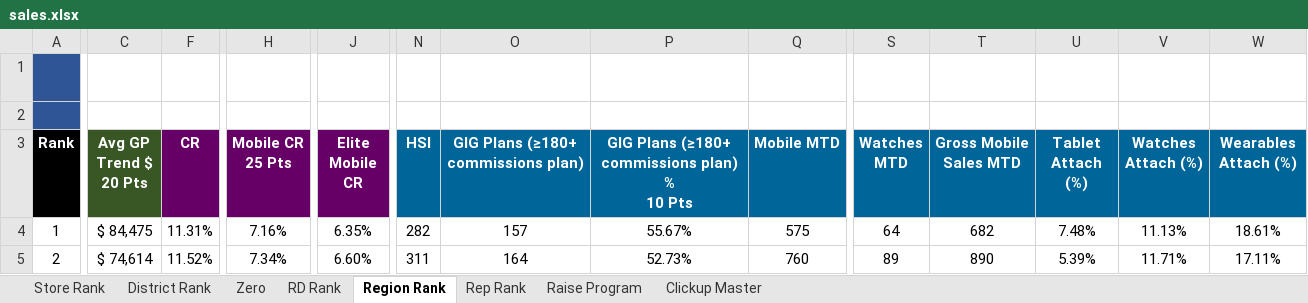
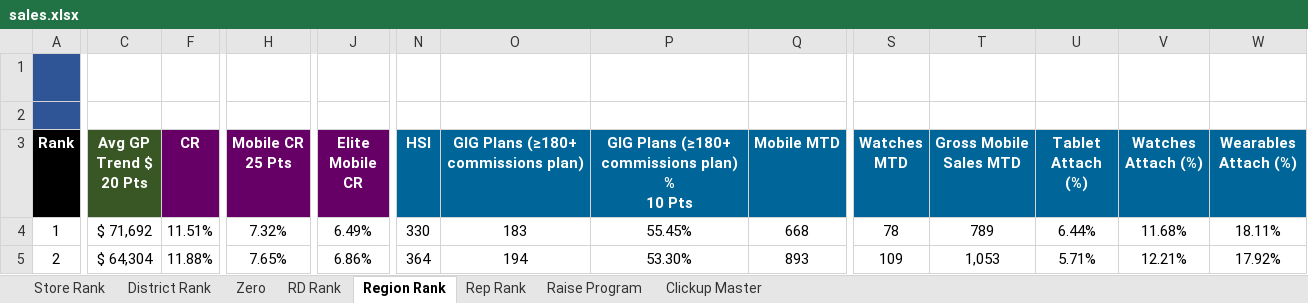
Before and after one commit to BlufoxMobile/Daily-Goals-Sheet, an Excel workbook: data/sales.xlsx, sheet Region Rank, drawn as a sheet; only a part is shown, gaps mark what is left out; values as stored, in another font and other column widths than the file's, no borders; charts and pictures and conditional formats not drawn; the diff covers the shown part only; the diff names each change by its address in the sheet, - before the commit and + after, or states it on an @@ line.

```diff
--- a/data/sales.xlsx (sheet Region Rank)
+++ b/data/sales.xlsx (sheet Region Rank)
-C4 (Avg GP Trend $ 20 Pts): $ 84,475
+C4 (Avg GP Trend $ 20 Pts): $ 71,692
-F4 (CR): 11.31%
+F4 (CR): 11.51%
-H4 (Mobile CR 25 Pts): 7.16%
+H4 (Mobile CR 25 Pts): 7.32%
-J4 (Elite Mobile CR): 6.35%
+J4 (Elite Mobile CR): 6.49%
-N4 (HSI): 282
+N4 (HSI): 330
-O4: 157
+O4: 183
-P4: 55.67%
+P4: 55.45%
-Q4 (Mobile MTD): 575
+Q4 (Mobile MTD): 668
-S4 (Watches MTD): 64
+S4 (Watches MTD): 78
-T4 (Gross Mobile Sales MTD): 682
+T4 (Gross Mobile Sales MTD): 789
-U4 (Tablet Attach (%)): 7.48%
+U4 (Tablet Attach (%)): 6.44%
-V4 (Watches Attach (%)): 11.13%
+V4 (Watches Attach (%)): 11.68%
-W4 (Wearables Attach (%)): 18.61%
+W4 (Wearables Attach (%)): 18.11%
-C5 (Avg GP Trend $ 20 Pts): $ 74,614
+C5 (Avg GP Trend $ 20 Pts): $ 64,304
-F5 (CR): 11.52%
+F5 (CR): 11.88%
-H5 (Mobile CR 25 Pts): 7.34%
+H5 (Mobile CR 25 Pts): 7.65%
-J5 (Elite Mobile CR): 6.60%
+J5 (Elite Mobile CR): 6.86%
-N5 (HSI): 311
+N5 (HSI): 364
-O5: 164
+O5: 194
-P5: 52.73%
+P5: 53.30%
-Q5 (Mobile MTD): 760
+Q5 (Mobile MTD): 893
-S5 (Watches MTD): 89
+S5 (Watches MTD): 109
-T5 (Gross Mobile Sales MTD): 890
+T5 (Gross Mobile Sales MTD): 1,053
-U5 (Tablet Attach (%)): 5.39%
+U5 (Tablet Attach (%)): 5.71%
-V5 (Watches Attach (%)): 11.71%
+V5 (Watches Attach (%)): 12.21%
-W5 (Wearables Attach (%)): 17.11%
+W5 (Wearables Attach (%)): 17.92%
```
Also changed, not shown: 1 added row, 1 removed row and 137 edited cells elsewhere in this sheet, sheet Rep Rank, sheet Store Rank, sheet Zero, sheet District Rank, sheet RD Rank, hidden cells.
